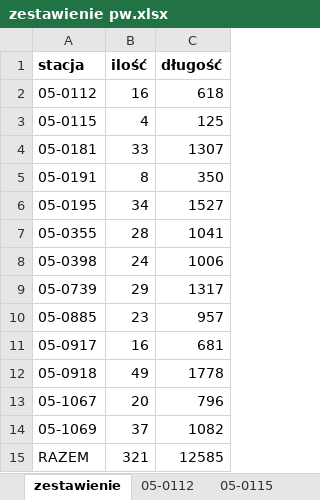
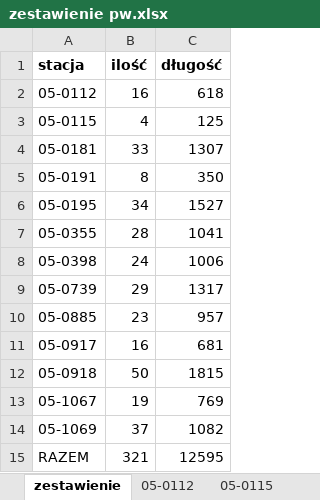
Before and after one commit to cienki90/mm, an Excel workbook: zestawienie pw.xlsx, sheet zestawienie, drawn as a sheet; values as stored, in another font and other column widths than the file's, no borders; the diff names each change by its address in the sheet, - before the commit and + after, or states it on an @@ line.

```diff
--- a/zestawienie pw.xlsx (sheet zestawienie)
+++ b/zestawienie pw.xlsx (sheet zestawienie)
-B12 (ilość): 49
+B12 (ilość): 50
-C12 (długość): 1778
+C12 (długość): 1815
-B13 (ilość): 20
+B13 (ilość): 19
-C13 (długość): 796
+C13 (długość): 769
-C15 (długość): 12585
+C15 (długość): 12595
```
Also changed, not shown: sheet 05-1067, sheet 05-0918, sheet uwagi, zestawienie przyklad 1.xlsx, 1 other file.
